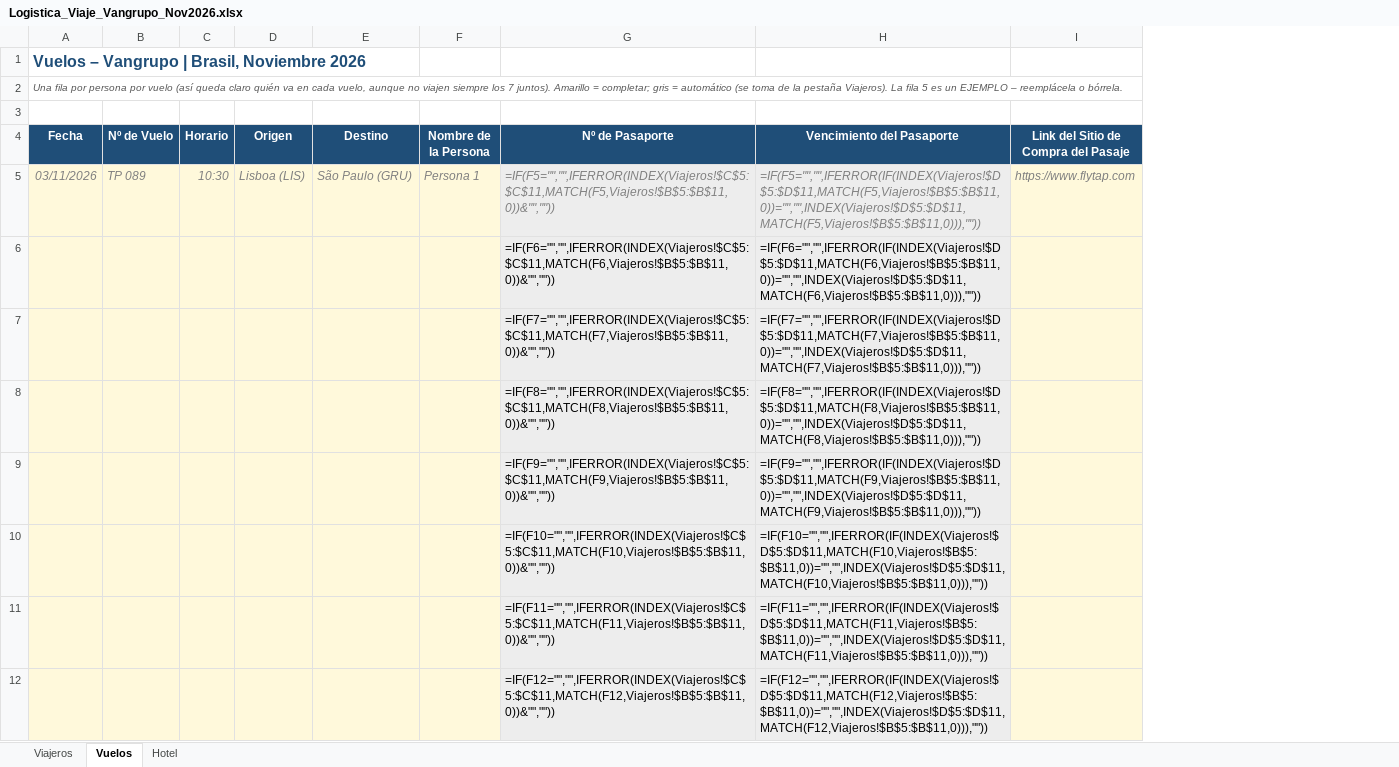
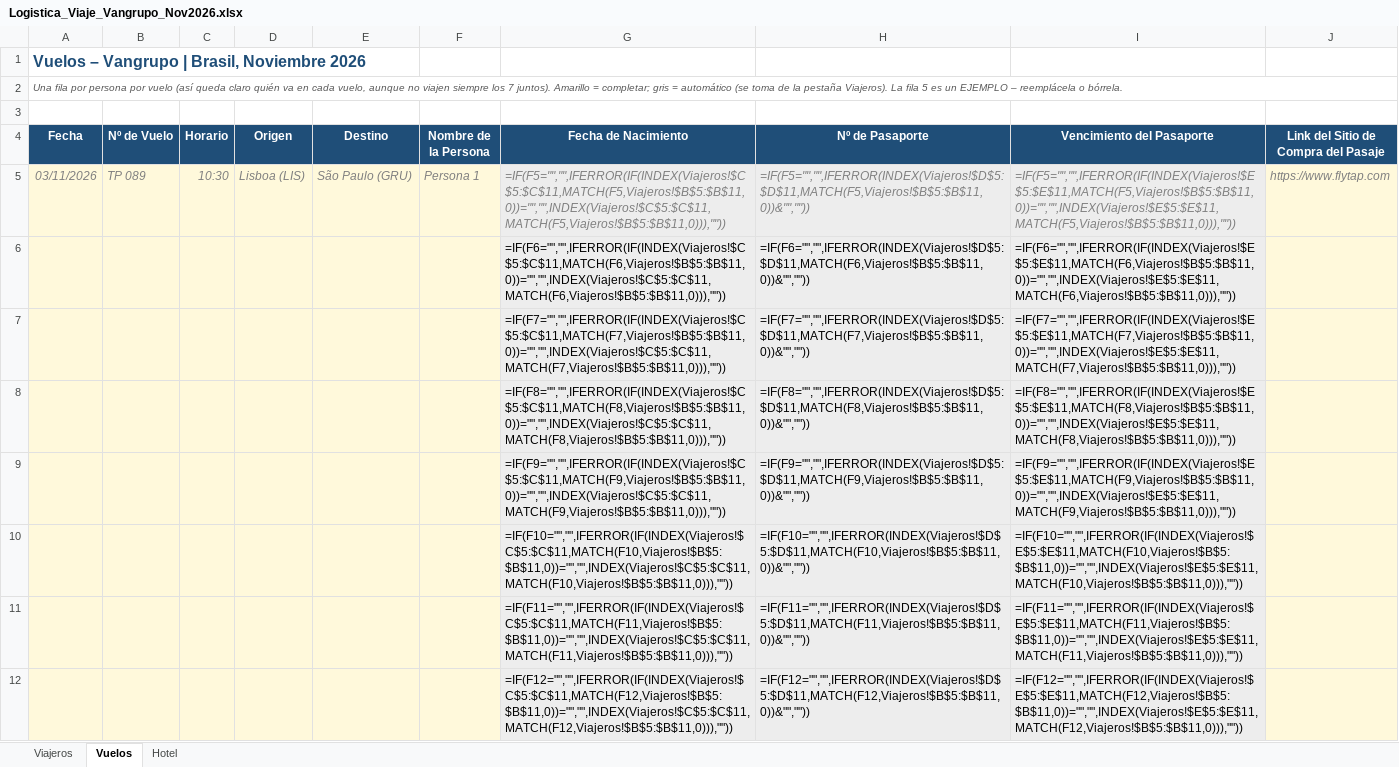
Before and after one commit to os267/teste, an Excel workbook: Logistica_Viaje_Vangrupo_Nov2026.xlsx, sheet Vuelos, drawn as a sheet; only a part is shown; values as stored, in another font and other column widths than the file's, no borders; formulas without a stored value are shown as written; conditional formats not drawn; addresses are those after the commit; the diff covers the shown part only; the diff names each change by its address in the sheet, - before the commit and + after, or states it on an @@ line.

```diff
--- a/Logistica_Viaje_Vangrupo_Nov2026.xlsx (sheet Vuelos)
+++ b/Logistica_Viaje_Vangrupo_Nov2026.xlsx (sheet Vuelos)
+column G (Fecha de Nacimiento), rows 5-12: =IF(F5="","",IFERROR(IF(INDEX(Viajeros!$C$5:$C$11,MATCH(F5,Viajeros!$B$5:$B$11,0))="","",INDEX(Viajeros!$C$5:$C$11,MATCH(F5,Viajeros!$B$5:$B$11,0))),"")) | =IF(F6="","",IFERROR(IF(INDEX(Viajeros!$C$5:$C$11,MATCH(F6,Viajeros!$B$5:$B$11,0))="","",INDEX(Viajeros!$C$5:$C$11,MATCH(F6,Viajeros!$B$5:$B$11,0))),"")) | =IF(F7="","",IFERROR(IF(INDEX(Viajeros!$C$5:$C$11,MATCH(F7,Viajeros!$B$5:$B$11,0))="","",INDEX(Viajeros!$C$5:$C$11,MATCH(F7,Viajeros!$B$5:$B$11,0))),"")) | =IF(F8="","",IFERROR(IF(INDEX(Viajeros!$C$5:$C$11,MATCH(F8,Viajeros!$B$5:$B$11,0))="","",INDEX(Viajeros!$C$5:$C$11,MATCH(F8,Viajeros!$B$5:$B$11,0))),"")) | =IF(F9="","",IFERROR(IF(INDEX(Viajeros!$C$5:$C$11,MATCH(F9,Viajeros!$B$5:$B$11,0))="","",INDEX(Viajeros!$C$5:$C$11,MATCH(F9,Viajeros!$B$5:$B$11,0))),"")) | =IF(F10="","",IFERROR(IF(INDEX(Viajeros!$C$5:$C$11,MATCH(F10,Viajeros!$B$5:$B$11,0))="","",INDEX(Viajeros!$C$5:$C$11,MATCH(F10,Viajeros!$B$5:$B$11,0))),"")) | =IF(F11="","",IFERROR(IF(INDEX(Viajeros!$C$5:$C$11,MATCH(F11,Viajeros!$B$5:$B$11,0))="","",INDEX(Viajeros!$C$5:$C$11,MATCH(F11,Viajeros!$B$5:$B$11,0))),"")) | =IF(F12="","",IFERROR(IF(INDEX(Viajeros!$C$5:$C$11,MATCH(F12,Viajeros!$B$5:$B$11,0))="","",INDEX(Viajeros!$C$5:$C$11,MATCH(F12,Viajeros!$B$5:$B$11,0))),""))
-H5 (Nº de Pasaporte): =IF(F5="","",IFERROR(INDEX(Viajeros!$C$5:$C$11,MATCH(F5,Viajeros!$B$5:$B$11,0))&"",""))
+H5 (Nº de Pasaporte): =IF(F5="","",IFERROR(INDEX(Viajeros!$D$5:$D$11,MATCH(F5,Viajeros!$B$5:$B$11,0))&"",""))
-I5 (Vencimiento del Pasaporte): =IF(F5="","",IFERROR(IF(INDEX(Viajeros!$D$5:$D$11,MATCH(F5,Viajeros!$B$5:$B$11,0))="","",INDEX(Viajeros!$D$5:$D$11,MATCH(F5,Viajeros!$B$5:$B$11,0))),""))
+I5 (Vencimiento del Pasaporte): =IF(F5="","",IFERROR(IF(INDEX(Viajeros!$E$5:$E$11,MATCH(F5,Viajeros!$B$5:$B$11,0))="","",INDEX(Viajeros!$E$5:$E$11,MATCH(F5,Viajeros!$B$5:$B$11,0))),""))
-H6 (Nº de Pasaporte): =IF(F6="","",IFERROR(INDEX(Viajeros!$C$5:$C$11,MATCH(F6,Viajeros!$B$5:$B$11,0))&"",""))
+H6 (Nº de Pasaporte): =IF(F6="","",IFERROR(INDEX(Viajeros!$D$5:$D$11,MATCH(F6,Viajeros!$B$5:$B$11,0))&"",""))
-I6 (Vencimiento del Pasaporte): =IF(F6="","",IFERROR(IF(INDEX(Viajeros!$D$5:$D$11,MATCH(F6,Viajeros!$B$5:$B$11,0))="","",INDEX(Viajeros!$D$5:$D$11,MATCH(F6,Viajeros!$B$5:$B$11,0))),""))
+I6 (Vencimiento del Pasaporte): =IF(F6="","",IFERROR(IF(INDEX(Viajeros!$E$5:$E$11,MATCH(F6,Viajeros!$B$5:$B$11,0))="","",INDEX(Viajeros!$E$5:$E$11,MATCH(F6,Viajeros!$B$5:$B$11,0))),""))
-H7 (Nº de Pasaporte): =IF(F7="","",IFERROR(INDEX(Viajeros!$C$5:$C$11,MATCH(F7,Viajeros!$B$5:$B$11,0))&"",""))
+H7 (Nº de Pasaporte): =IF(F7="","",IFERROR(INDEX(Viajeros!$D$5:$D$11,MATCH(F7,Viajeros!$B$5:$B$11,0))&"",""))
-I7 (Vencimiento del Pasaporte): =IF(F7="","",IFERROR(IF(INDEX(Viajeros!$D$5:$D$11,MATCH(F7,Viajeros!$B$5:$B$11,0))="","",INDEX(Viajeros!$D$5:$D$11,MATCH(F7,Viajeros!$B$5:$B$11,0))),""))
+I7 (Vencimiento del Pasaporte): =IF(F7="","",IFERROR(IF(INDEX(Viajeros!$E$5:$E$11,MATCH(F7,Viajeros!$B$5:$B$11,0))="","",INDEX(Viajeros!$E$5:$E$11,MATCH(F7,Viajeros!$B$5:$B$11,0))),""))
-H8 (Nº de Pasaporte): =IF(F8="","",IFERROR(INDEX(Viajeros!$C$5:$C$11,MATCH(F8,Viajeros!$B$5:$B$11,0))&"",""))
+H8 (Nº de Pasaporte): =IF(F8="","",IFERROR(INDEX(Viajeros!$D$5:$D$11,MATCH(F8,Viajeros!$B$5:$B$11,0))&"",""))
-I8 (Vencimiento del Pasaporte): =IF(F8="","",IFERROR(IF(INDEX(Viajeros!$D$5:$D$11,MATCH(F8,Viajeros!$B$5:$B$11,0))="","",INDEX(Viajeros!$D$5:$D$11,MATCH(F8,Viajeros!$B$5:$B$11,0))),""))
+I8 (Vencimiento del Pasaporte): =IF(F8="","",IFERROR(IF(INDEX(Viajeros!$E$5:$E$11,MATCH(F8,Viajeros!$B$5:$B$11,0))="","",INDEX(Viajeros!$E$5:$E$11,MATCH(F8,Viajeros!$B$5:$B$11,0))),""))
-H9 (Nº de Pasaporte): =IF(F9="","",IFERROR(INDEX(Viajeros!$C$5:$C$11,MATCH(F9,Viajeros!$B$5:$B$11,0))&"",""))
+H9 (Nº de Pasaporte): =IF(F9="","",IFERROR(INDEX(Viajeros!$D$5:$D$11,MATCH(F9,Viajeros!$B$5:$B$11,0))&"",""))
-I9 (Vencimiento del Pasaporte): =IF(F9="","",IFERROR(IF(INDEX(Viajeros!$D$5:$D$11,MATCH(F9,Viajeros!$B$5:$B$11,0))="","",INDEX(Viajeros!$D$5:$D$11,MATCH(F9,Viajeros!$B$5:$B$11,0))),""))
+I9 (Vencimiento del Pasaporte): =IF(F9="","",IFERROR(IF(INDEX(Viajeros!$E$5:$E$11,MATCH(F9,Viajeros!$B$5:$B$11,0))="","",INDEX(Viajeros!$E$5:$E$11,MATCH(F9,Viajeros!$B$5:$B$11,0))),""))
-H10 (Nº de Pasaporte): =IF(F10="","",IFERROR(INDEX(Viajeros!$C$5:$C$11,MATCH(F10,Viajeros!$B$5:$B$11,0))&"",""))
+H10 (Nº de Pasaporte): =IF(F10="","",IFERROR(INDEX(Viajeros!$D$5:$D$11,MATCH(F10,Viajeros!$B$5:$B$11,0))&"",""))
-I10 (Vencimiento del Pasaporte): =IF(F10="","",IFERROR(IF(INDEX(Viajeros!$D$5:$D$11,MATCH(F10,Viajeros!$B$5:$B$11,0))="","",INDEX(Viajeros!$D$5:$D$11,MATCH(F10,Viajeros!$B$5:$B$11,0))),""))
+I10 (Vencimiento del Pasaporte): =IF(F10="","",IFERROR(IF(INDEX(Viajeros!$E$5:$E$11,MATCH(F10,Viajeros!$B$5:$B$11,0))="","",INDEX(Viajeros!$E$5:$E$11,MATCH(F10,Viajeros!$B$5:$B$11,0))),""))
-H11 (Nº de Pasaporte): =IF(F11="","",IFERROR(INDEX(Viajeros!$C$5:$C$11,MATCH(F11,Viajeros!$B$5:$B$11,0))&"",""))
+H11 (Nº de Pasaporte): =IF(F11="","",IFERROR(INDEX(Viajeros!$D$5:$D$11,MATCH(F11,Viajeros!$B$5:$B$11,0))&"",""))
-I11 (Vencimiento del Pasaporte): =IF(F11="","",IFERROR(IF(INDEX(Viajeros!$D$5:$D$11,MATCH(F11,Viajeros!$B$5:$B$11,0))="","",INDEX(Viajeros!$D$5:$D$11,MATCH(F11,Viajeros!$B$5:$B$11,0))),""))
+I11 (Vencimiento del Pasaporte): =IF(F11="","",IFERROR(IF(INDEX(Viajeros!$E$5:$E$11,MATCH(F11,Viajeros!$B$5:$B$11,0))="","",INDEX(Viajeros!$E$5:$E$11,MATCH(F11,Viajeros!$B$5:$B$11,0))),""))
-H12 (Nº de Pasaporte): =IF(F12="","",IFERROR(INDEX(Viajeros!$C$5:$C$11,MATCH(F12,Viajeros!$B$5:$B$11,0))&"",""))
+H12 (Nº de Pasaporte): =IF(F12="","",IFERROR(INDEX(Viajeros!$D$5:$D$11,MATCH(F12,Viajeros!$B$5:$B$11,0))&"",""))
-I12 (Vencimiento del Pasaporte): =IF(F12="","",IFERROR(IF(INDEX(Viajeros!$D$5:$D$11,MATCH(F12,Viajeros!$B$5:$B$11,0))="","",INDEX(Viajeros!$D$5:$D$11,MATCH(F12,Viajeros!$B$5:$B$11,0))),""))
+I12 (Vencimiento del Pasaporte): =IF(F12="","",IFERROR(IF(INDEX(Viajeros!$E$5:$E$11,MATCH(F12,Viajeros!$B$5:$B$11,0))="","",INDEX(Viajeros!$E$5:$E$11,MATCH(F12,Viajeros!$B$5:$B$11,0))),""))
```
Also changed, not shown: 144 edited cells elsewhere in this sheet, sheet Viajeros.
